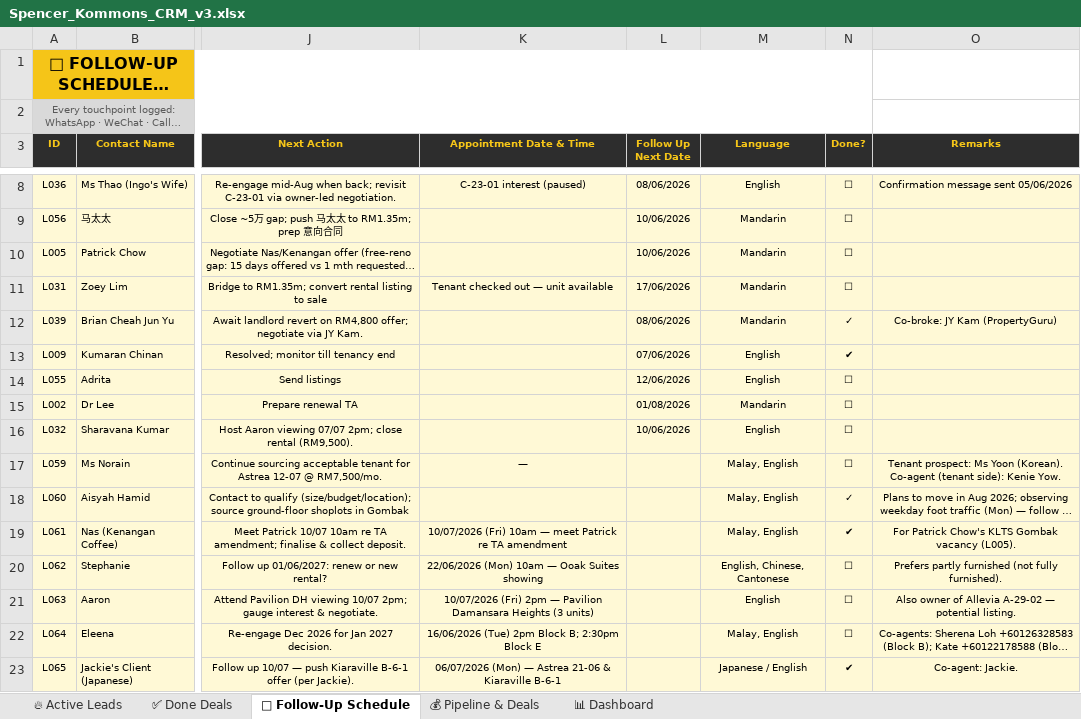
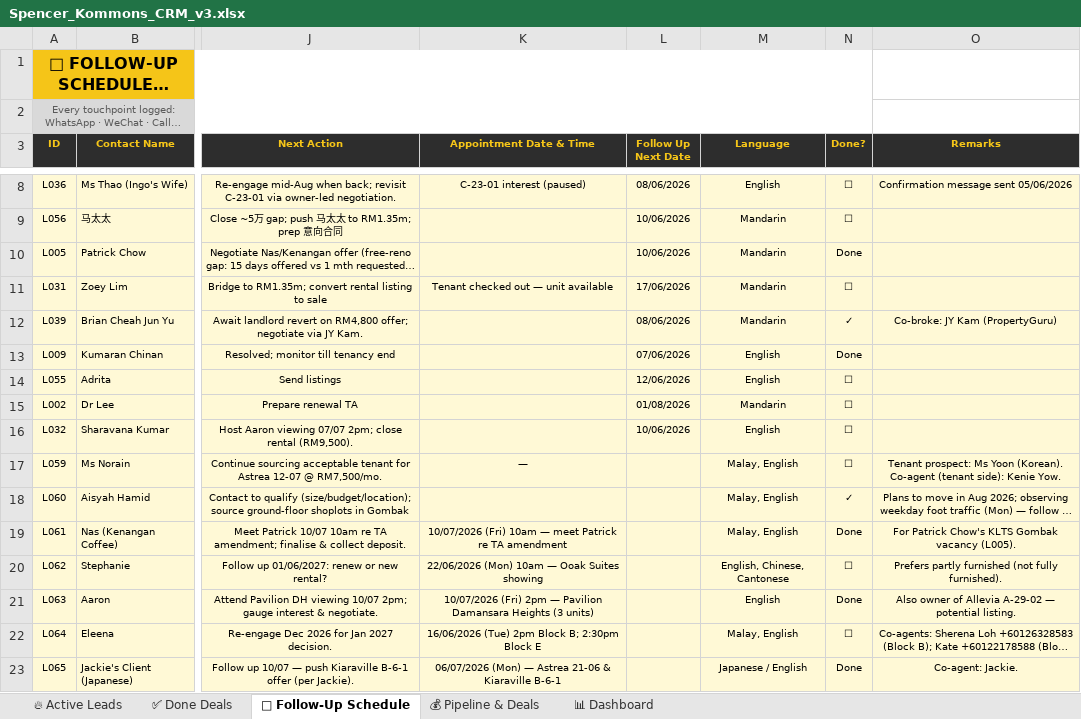
Before and after one commit to Spencerr2626/Spencer, an Excel workbook: references/crm/Spencer_Kommons_CRM_v3.xlsx, sheet 📅 Follow-Up Schedule, drawn as a sheet; only a part is shown, gaps mark what is left out; long unchanged cells end in …; values as stored, in another font and other column widths than the file's, no borders; charts and pictures not drawn; the diff names each change by its address in the sheet, - before the commit and + after, or states it on an @@ line.

```diff
--- a/references/crm/Spencer_Kommons_CRM_v3.xlsx (sheet 📅 Follow-Up Schedule)
+++ b/references/crm/Spencer_Kommons_CRM_v3.xlsx (sheet 📅 Follow-Up Schedule)
-N10 (Done?): ☐
+N10 (Done?): Done
-N13 (Done?): ✔
+N13 (Done?): Done
-N19 (Done?): ✔
+N19 (Done?): Done
-N21 (Done?): ☐
+N21 (Done?): Done
-N23 (Done?): ✔
+N23 (Done?): Done
```
Also changed, not shown: sheet 🔥 Active Leads, sheet ✅ Done Deals, sheet 📊 Dashboard.
